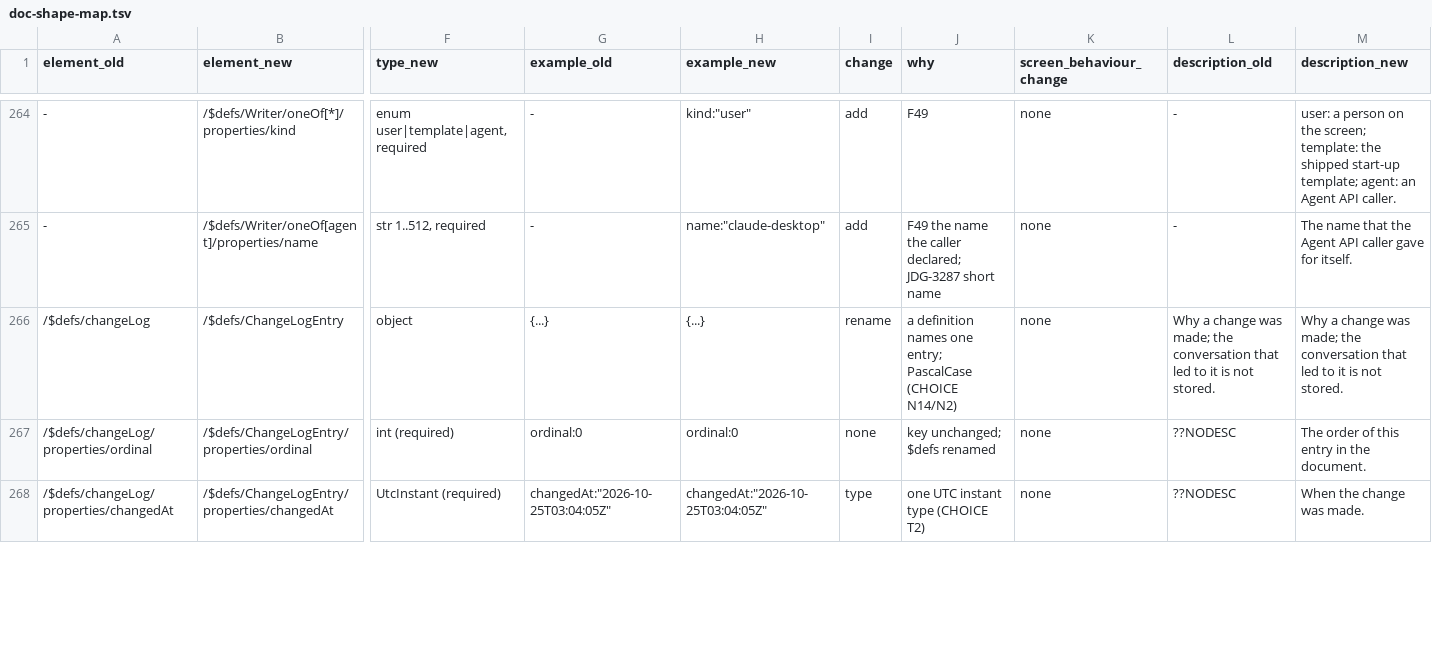
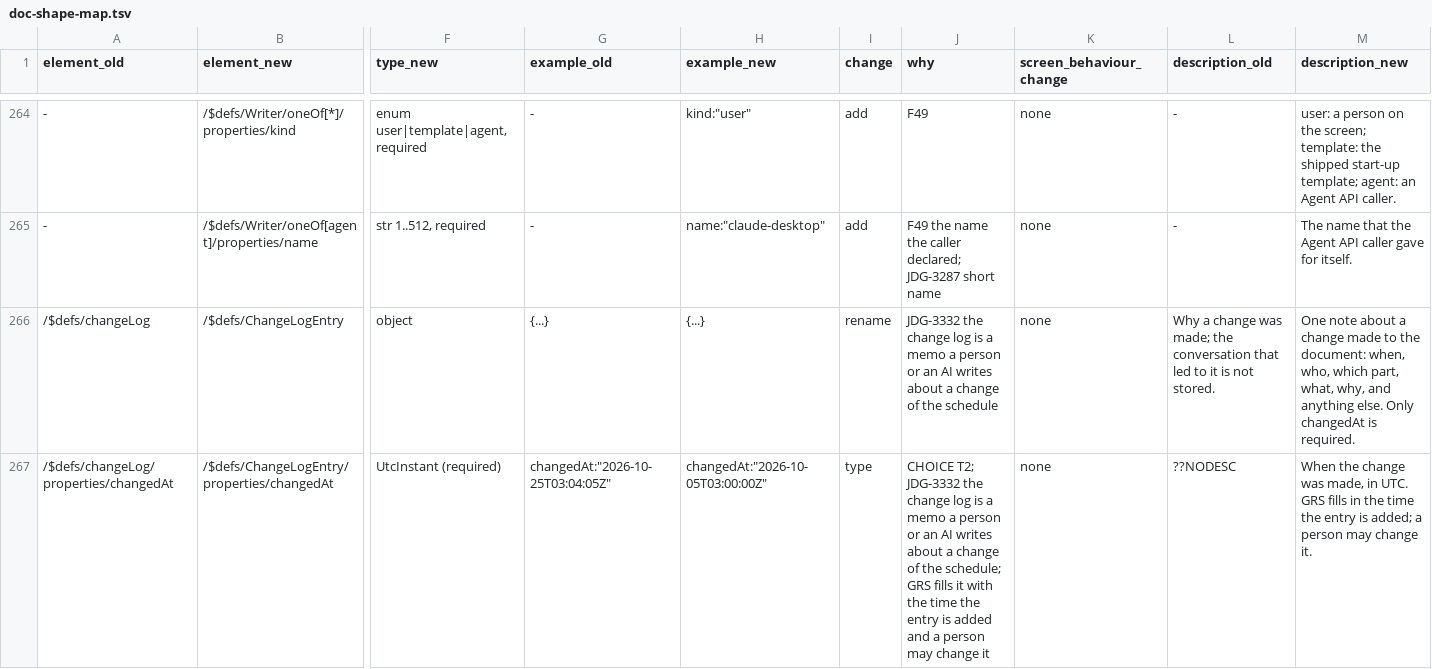
Before and after one commit to GoodRelax/gr-scheduler, a TSV file: studies/76-grs-json-beta-shape/doc-shape-map.tsv, drawn as a sheet; only a part is shown, gaps mark what is left out; removed rows and columns are numbered as before the commit, all else as after; rows hold the shown columns only; the diff covers the shown part only; the diff names each change by its address in the sheet, - before the commit and + after, or states it on an @@ line.

```diff
--- a/studies/76-grs-json-beta-shape/doc-shape-map.tsv
+++ b/studies/76-grs-json-beta-shape/doc-shape-map.tsv
-J266 (why): a definition names one entry; PascalCase (CHOICE N14/N2)
+J266 (why): JDG-3332 the change log is a memo a person or an AI writes about a change of the schedule
-M266 (description_new): Why a change was made; the conversation that led to it is not stored.
+M266 (description_new): One note about a change made to the document: when, who, which part, what, why, and anything else. Only changedAt is required.
-row 267: /$defs/changeLog/properties/ordinal | /$defs/ChangeLogEntry/properties/ordinal | int (required) | ordinal:0 | ordinal:0 | none | key unchanged; $defs renamed | none | ??NODESC | The order of this entry in the document.
-H267 (example_new): changedAt:"2026-10-25T03:04:05Z"
+H267 (example_new): changedAt:"2026-10-05T03:00:00Z"
-J267 (why): one UTC instant type (CHOICE T2)
+J267 (why): CHOICE T2; JDG-3332 the change log is a memo a person or an AI writes about a change of the schedule; GRS fills it with the time the entry is added and a person may change it
-M267 (description_new): …change was made.
+M267 (description_new): …change was made, in UTC. GRS fills in the time the entry is added; a person may change it.
```
Also changed, not shown: 4 added rows and 13 edited cells elsewhere in this file, studies/76-grs-json-beta-shape/spec-rows-map.tsv, 4 other files.
